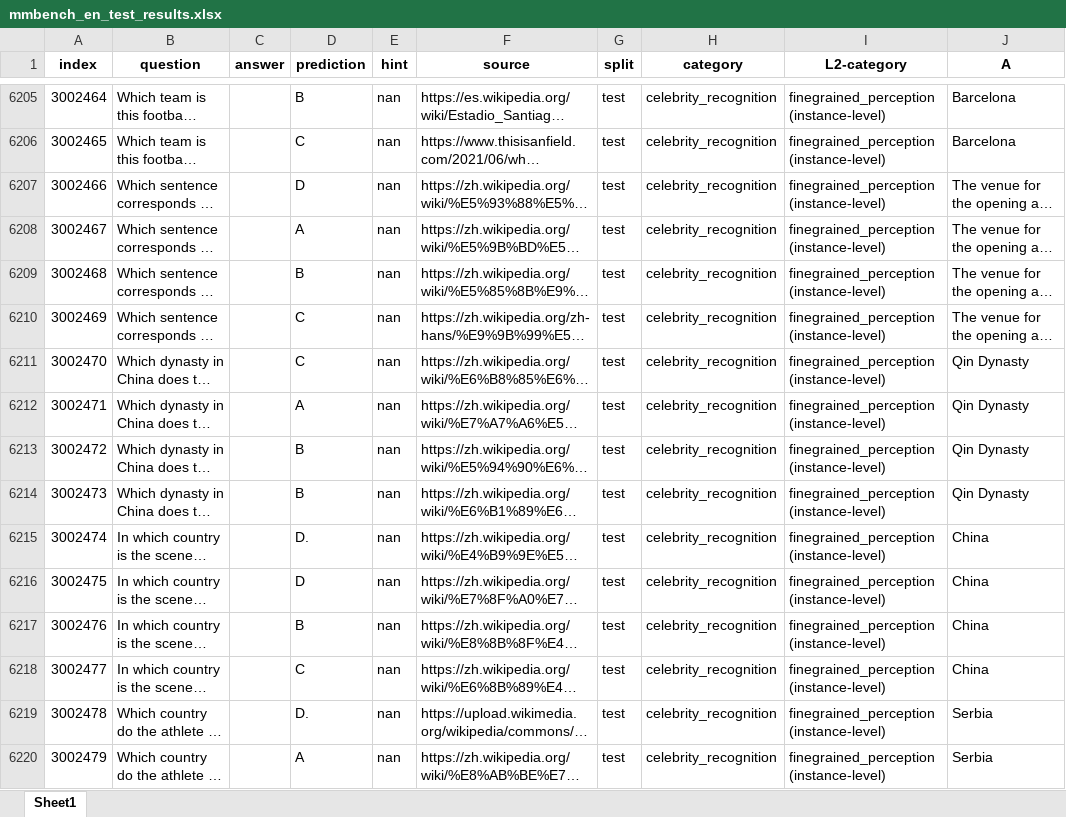
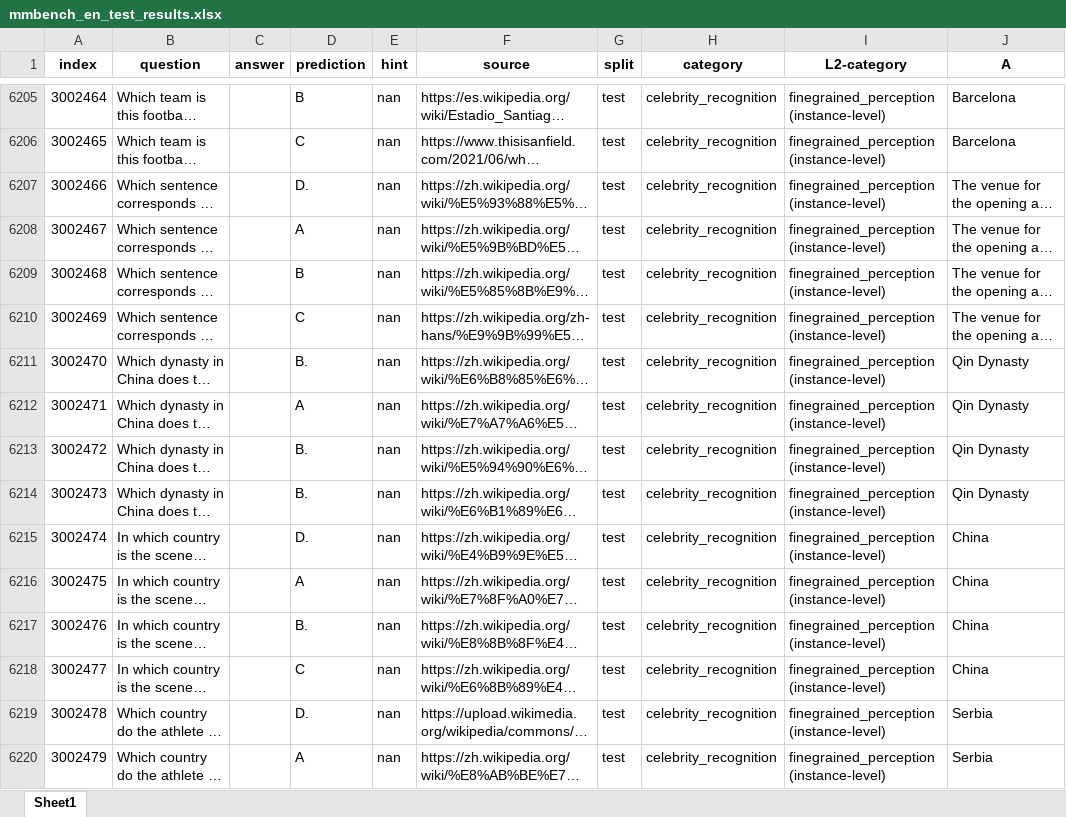
Before and after one commit to Perkzi/IPCV_exp, an Excel workbook: Qwen2-VL/logs/Qwen2-VL-7B-Instruct/mmbench_en/pruned_2_ratio_0.2/submissions/mmbench_en_test_results.xlsx, sheet Sheet1, drawn as a sheet; only a part is shown, gaps mark what is left out; long unchanged cells end in …; values as stored, in another font and other column widths than the file's, no borders; the diff covers the shown part only; the diff names each change by its address in the sheet, - before the commit and + after, or states it on an @@ line.

```diff
--- a/Qwen2-VL/logs/Qwen2-VL-7B-Instruct/mmbench_en/pruned_2_ratio_0.2/submissions/mmbench_en_test_results.xlsx (sheet Sheet1)
+++ b/Qwen2-VL/logs/Qwen2-VL-7B-Instruct/mmbench_en/pruned_2_ratio_0.2/submissions/mmbench_en_test_results.xlsx (sheet Sheet1)
-D6207 (prediction): D
+D6207 (prediction): D.
-D6211 (prediction): C
+D6211 (prediction): B.
-D6213:D6214 (prediction): B
+D6213:D6214 (prediction): B.
-D6216 (prediction): D
+D6216 (prediction): A
-D6217 (prediction): B
+D6217 (prediction): B.
```
Also changed, not shown: 1885 edited cells elsewhere in this sheet, Qwen2-VL/logs/Qwen2-VL-7B-Instruct/mmbench_en/pruned_2_ratio_0.2/submissions/mmbench_en_dev_results.xlsx, Qwen2-VL/logs/Qwen2-VL-7B-Instruct/mmbench_en/pruned_2_ratio_0.3/submissions/mmbench_en_dev_results.xlsx, 8 other files.
